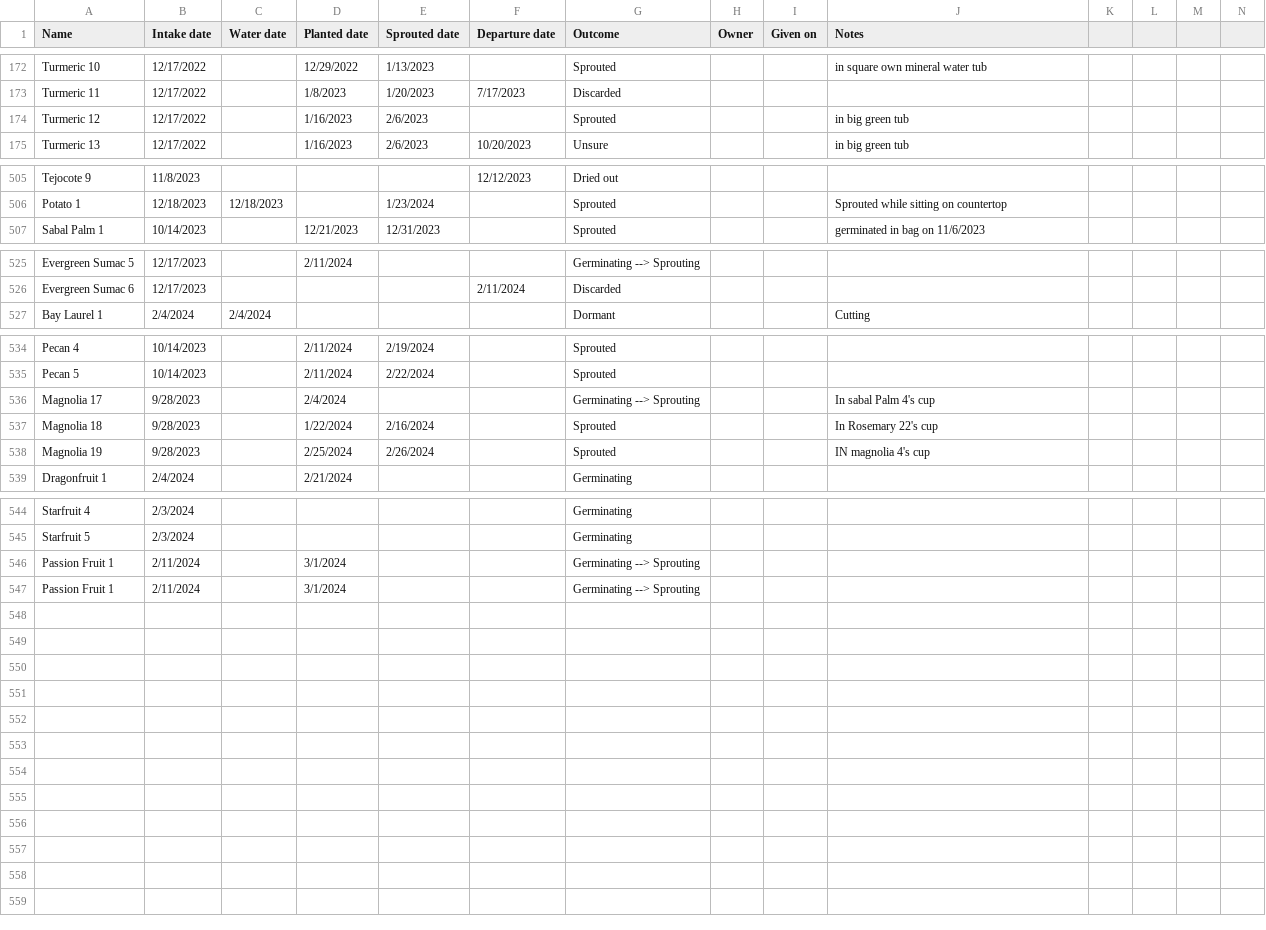
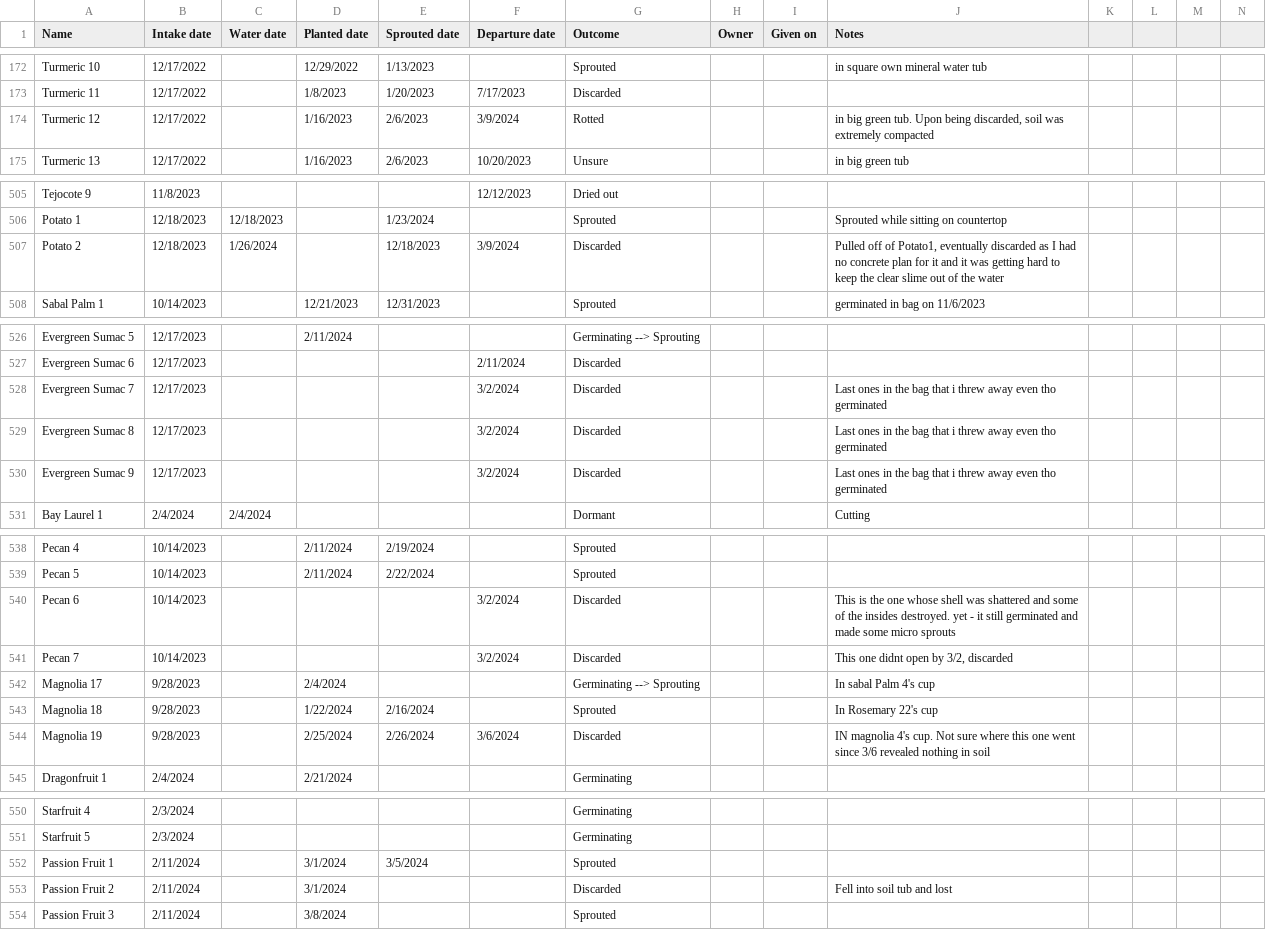
Before and after one commit to jpiccirillo/gantt-plant-timeline, a CSV file: original-data.csv, drawn as a sheet; only a part is shown, gaps mark what is left out; addresses are those after the commit; rows hold the shown columns only; the diff covers the shown part only; the diff names each change by its address in the sheet, - before the commit and + after, or states it on an @@ line.

Commit message:
Update source data

```diff
--- a/original-data.csv
+++ b/original-data.csv
-F174 (Departure date): (empty)
+F174 (Departure date): 3/9/2024
-G174 (Outcome): Sprouted
+G174 (Outcome): Rotted
-J174 (Notes): in big green tub
+J174 (Notes): in big green tub. Upon being discarded, soil was extremely compacted
+row 507: Potato 2 | 12/18/2023 | 1/26/2024 |  | 12/18/2023 | 3/9/2024 | Discarded |  |  | Pulled off of Potato1, eventually discarded as I had no concrete plan for it and it was getting hard to keep the clear slime out of the water
+row 528: Evergreen Sumac 7 | 12/17/2023 |  |  |  | 3/2/2024 | Discarded |  |  | Last ones in the bag that i threw away even tho germinated
+row 529: Evergreen Sumac 8 | 12/17/2023 |  |  |  | 3/2/2024 | Discarded |  |  | Last ones in the bag that i threw away even tho germinated
+row 530: Evergreen Sumac 9 | 12/17/2023 |  |  |  | 3/2/2024 | Discarded |  |  | Last ones in the bag that i threw away even tho germinated
+row 540: Pecan 6 | 10/14/2023 |  |  |  | 3/2/2024 | Discarded |  |  | This is the one whose shell was shattered and some of the insides destroyed. yet - it still germinated and made some micro sprouts
+row 541: Pecan 7 | 10/14/2023 |  |  |  | 3/2/2024 | Discarded |  |  | This one didnt open by 3/2, discarded
-F544 (Departure date): (empty)
+F544 (Departure date): 3/6/2024
-G544 (Outcome): Sprouted
+G544 (Outcome): Discarded
-J544 (Notes): …magnolia 4's cup
+J544 (Notes): …magnolia 4's cup. Not sure where this one went since 3/6 revealed nothing in soil
-E552 (Sprouted date): (empty)
+E552 (Sprouted date): 3/5/2024
-G552 (Outcome): Germinating --> Sprouting
+G552 (Outcome): Sprouted
+row 553: Passion Fruit 2 | 2/11/2024 |  | 3/1/2024 |  |  | Discarded |  |  | Fell into soil tub and lost
-A554 (Name): Passion Fruit 1
+A554 (Name): Passion Fruit 3
-D554 (Planted date): 3/1/2024
+D554 (Planted date): 3/8/2024
-G554 (Outcome): Germinating --> Sprouting
+G554 (Outcome): Sprouted
```
Also changed, not shown: 13 edited cells elsewhere in this file, original-height-data.csv.
